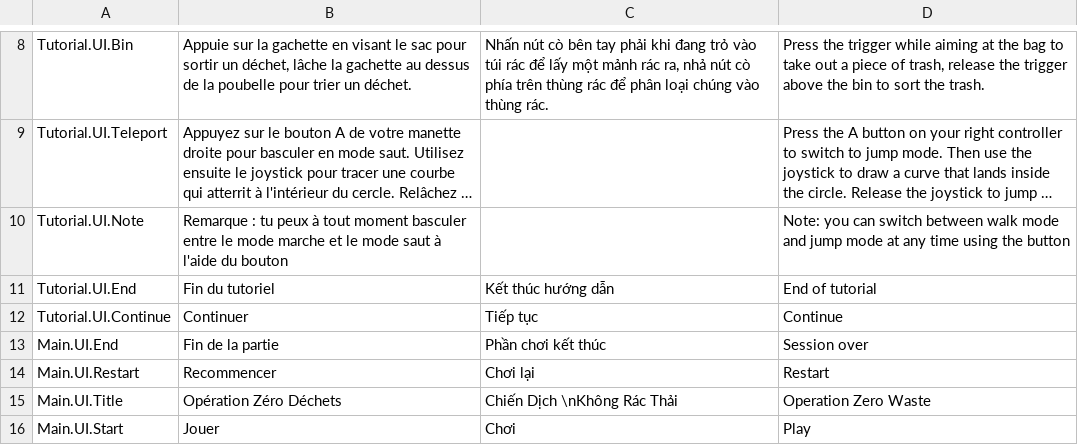
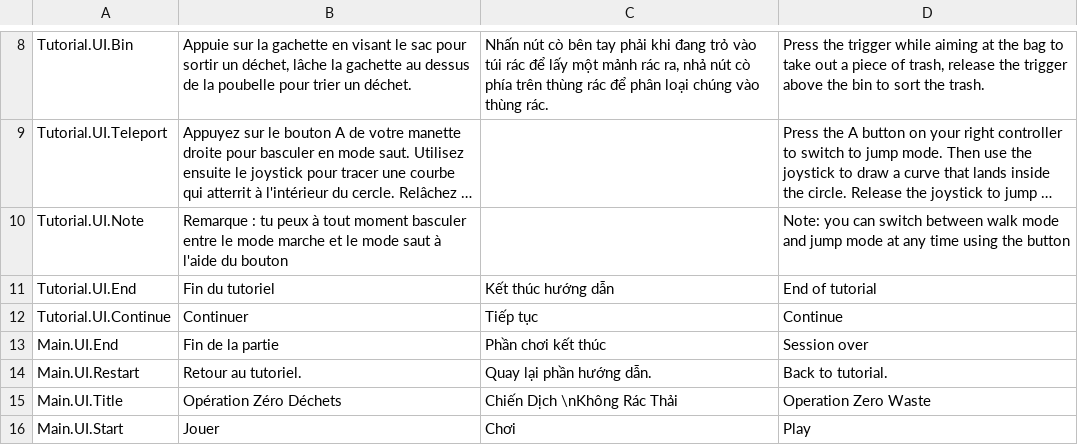
Before and after one commit to ACROSS-Lab/Rac-VR, a CSV file: Assets/Resources/Localization/LocalizationData.csv, drawn as a sheet; only a part is shown, gaps mark what is left out; long unchanged cells end in ….

Commit message:
Adding end line in localization data

```diff
--- a/Assets/Resources/Localization/LocalizationData.csv
+++ b/Assets/Resources/Localization/LocalizationData.csv
@@ -13,3 +13,3 @@ Tutorial.UI.Continue,Continuer,Tiếp tục,Continue
 Main.UI.End,Fin de la partie,Phần chơi kết thúc,Session over
-Main.UI.Restart,Recommencer,Chơi lại,Restart
+Main.UI.Restart,Retour au tutoriel.,Quay lại phần hướng dẫn.,Back to tutorial.
 Main.UI.Title,Opération Zéro Déchets,Chiến Dịch \nKhông Rác Thải,Operation Zero Waste
```
Also changed, not shown: 2 other files.
